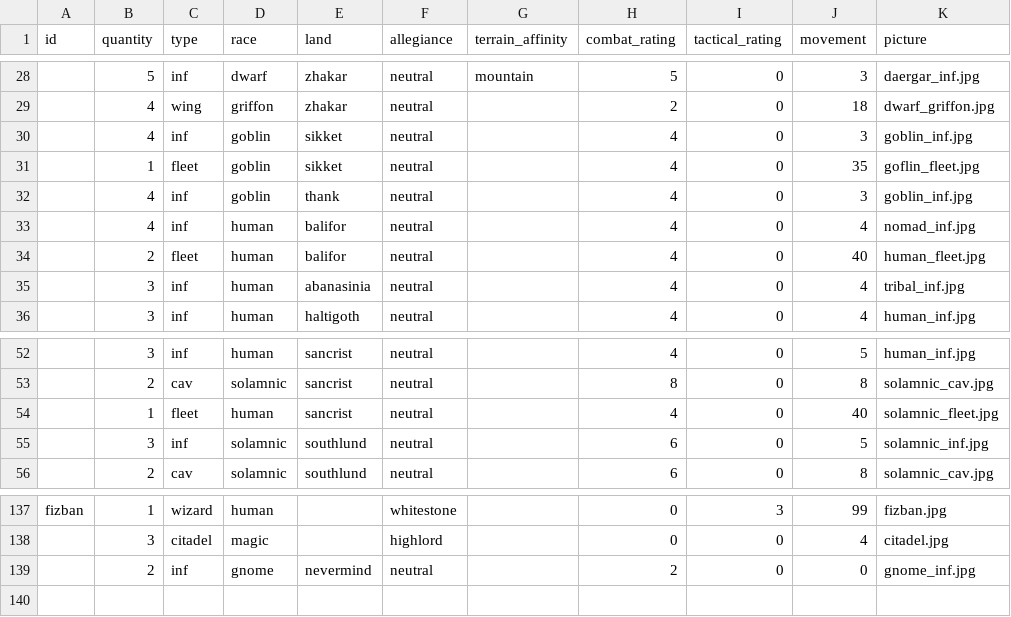
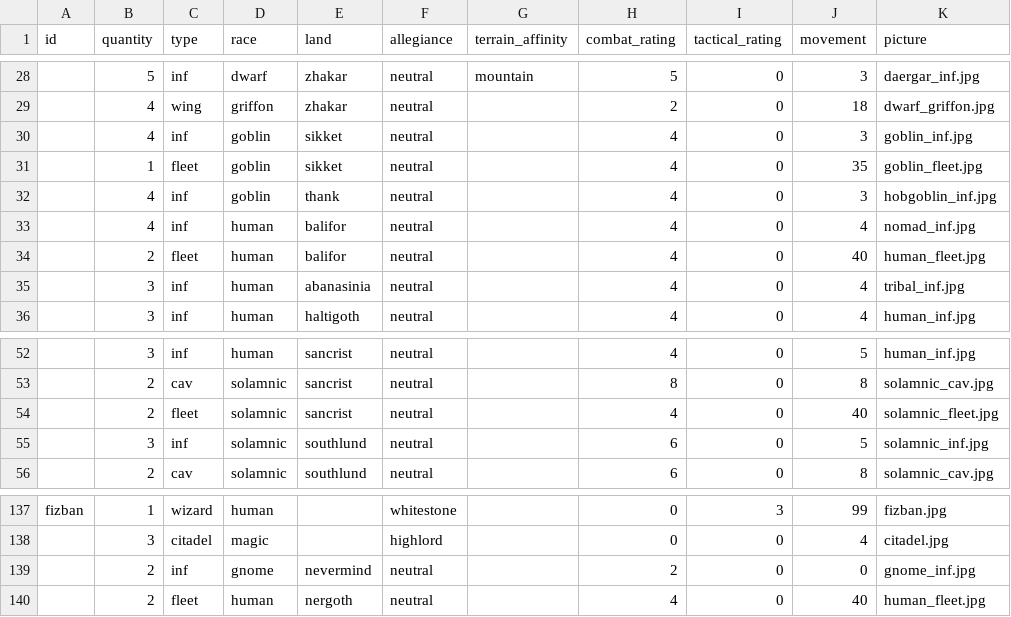
Before and after one commit to RedT0ny/Dragons-of-Glory, a CSV file: data/units.csv, drawn as a sheet; only a part is shown, gaps mark what is left out.

Commit message:
Version 0.22.2
Fixing missing counters in units.csv
Rewriting victory conditions.
Next release intended to code the victory condition checker.

```diff
--- a/data/units.csv
+++ b/data/units.csv
@@ -30,4 +30,4 @@
 ;4;inf;goblin;sikket;neutral;;4;0;3;goblin_inf.jpg
-;1;fleet;goblin;sikket;neutral;;4;0;35;goflin_fleet.jpg
-;4;inf;goblin;thank;neutral;;4;0;3;goblin_inf.jpg
+;1;fleet;goblin;sikket;neutral;;4;0;35;goblin_fleet.jpg
+;4;inf;goblin;thank;neutral;;4;0;3;hobgoblin_inf.jpg
 ;4;inf;human;balifor;neutral;;4;0;4;nomad_inf.jpg
@@ -53,3 +53,3 @@
 ;2;cav;solamnic;sancrist;neutral;;8;0;8;solamnic_cav.jpg
-;1;fleet;human;sancrist;neutral;;4;0;40;solamnic_fleet.jpg
+;2;fleet;solamnic;sancrist;neutral;;4;0;40;solamnic_fleet.jpg
 ;3;inf;solamnic;southlund;neutral;;6;0;5;solamnic_inf.jpg
@@ -139 +139,2 @@ fizban;1;wizard;human;;whitestone;;0;3;99;fizban.jpg
 ;2;inf;gnome;nevermind;neutral;;2;0;0;gnome_inf.jpg
+;2;fleet;human;nergoth;neutral;;4;0;40;human_fleet.jpg
```
Also changed, not shown: 13 other files.
